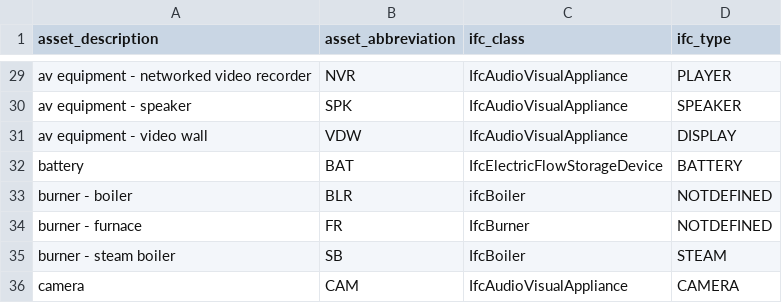
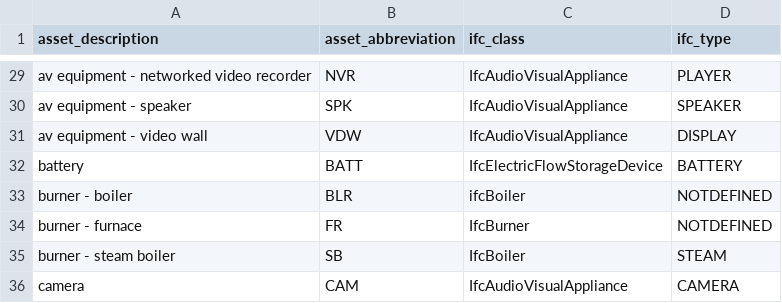
Before and after one commit to theodi/BDNS, a CSV file: BDNS_Abbreviations_Register.csv, drawn as a sheet; only a part is shown, gaps mark what is left out.

Commit message:
align with Digital Buildings Ontology entity type

```diff
--- a/BDNS_Abbreviations_Register.csv
+++ b/BDNS_Abbreviations_Register.csv
@@ -31,3 +31,3 @@ av equipment - speaker,SPK,IfcAudioVisualAppliance,SPEAKER
 av equipment - video wall,VDW,IfcAudioVisualAppliance,DISPLAY
-battery,BAT,IfcElectricFlowStorageDevice,BATTERY
+battery,BATT,IfcElectricFlowStorageDevice,BATTERY
 burner - boiler,BLR,ifcBoiler,NOTDEFINED
```
